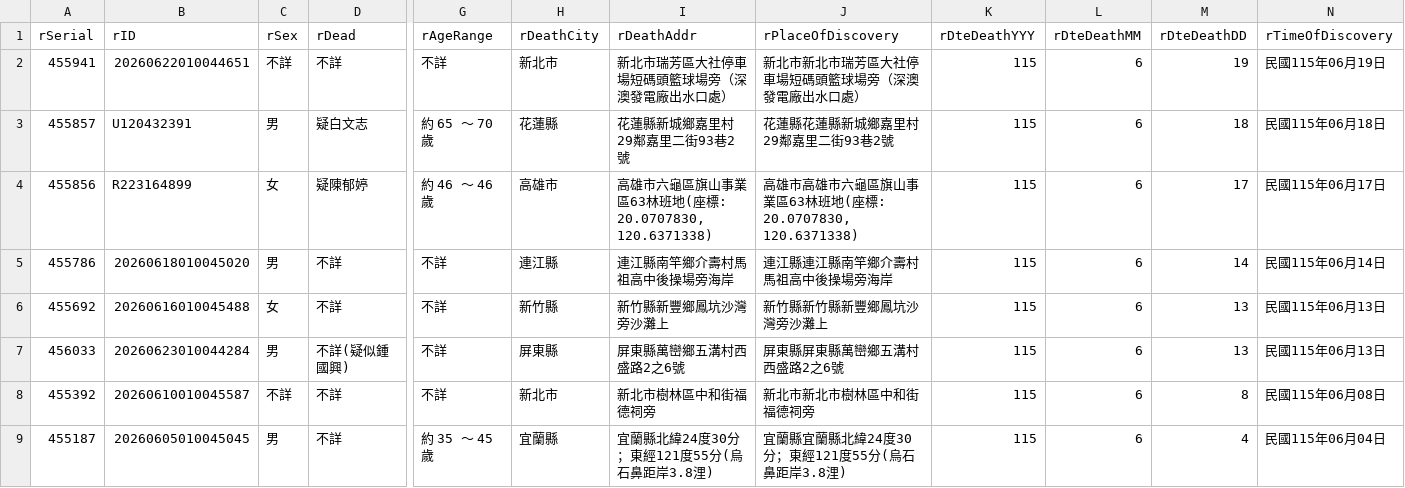
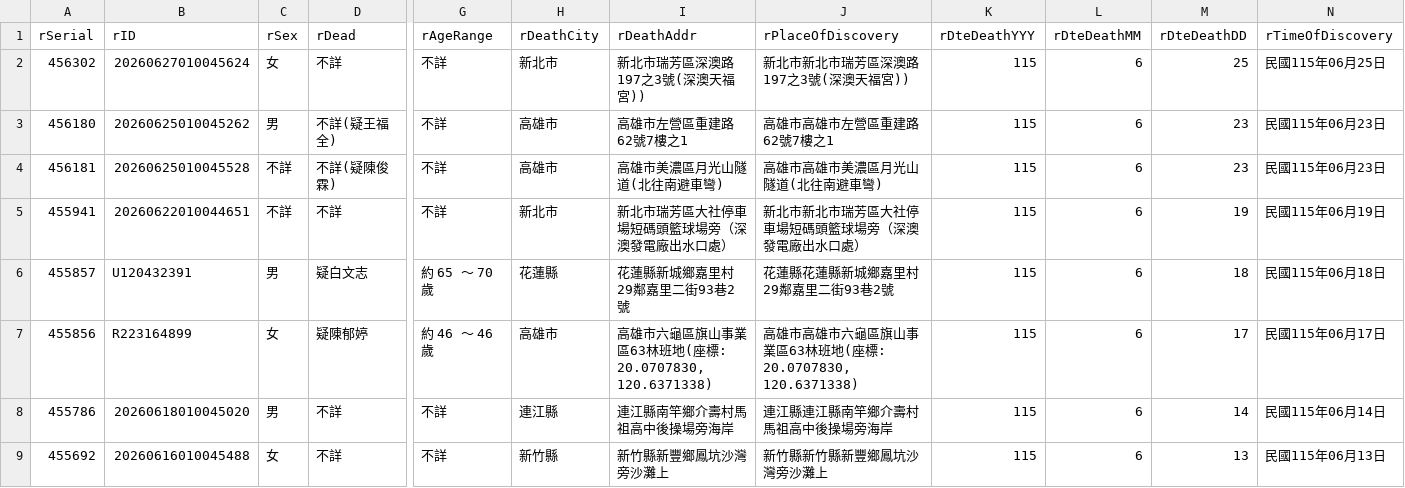
Before and after one commit to schang154/deadlist, a CSV file: csv/raw_death_full.csv, drawn as a sheet; only a part is shown, gaps mark what is left out; the shorter side is filled out with more unchanged rows; rows hold the shown columns only; the diff names each change by its address in the sheet, - before the commit and + after, or states it on an @@ line.

```diff
--- a/csv/raw_death_full.csv
+++ b/csv/raw_death_full.csv
+row 2: 456302 | 20260627010045624 | 女 | 不詳 | 不詳 | 新北市 | 新北市瑞芳區深澳路197之3號(深澳天福宮)) | 新北市新北市瑞芳區深澳路197之3號(深澳天福宮)) | 115 | 6 | 25 | 民國115年06月25日
+row 3: 456180 | 20260625010045262 | 男 | 不詳(疑王福全) | 不詳 | 高雄市 | 高雄市左營區重建路62號7樓之1 | 高雄市高雄市左營區重建路62號7樓之1 | 115 | 6 | 23 | 民國115年06月23日
+row 4: 456181 | 20260625010045528 | 不詳 | 不詳(疑陳俊霖) | 不詳 | 高雄市 | 高雄市美濃區月光山隧道(北往南避車彎) | 高雄市高雄市美濃區月光山隧道(北往南避車彎) | 115 | 6 | 23 | 民國115年06月23日
```
Also changed, not shown: 3 other files.
